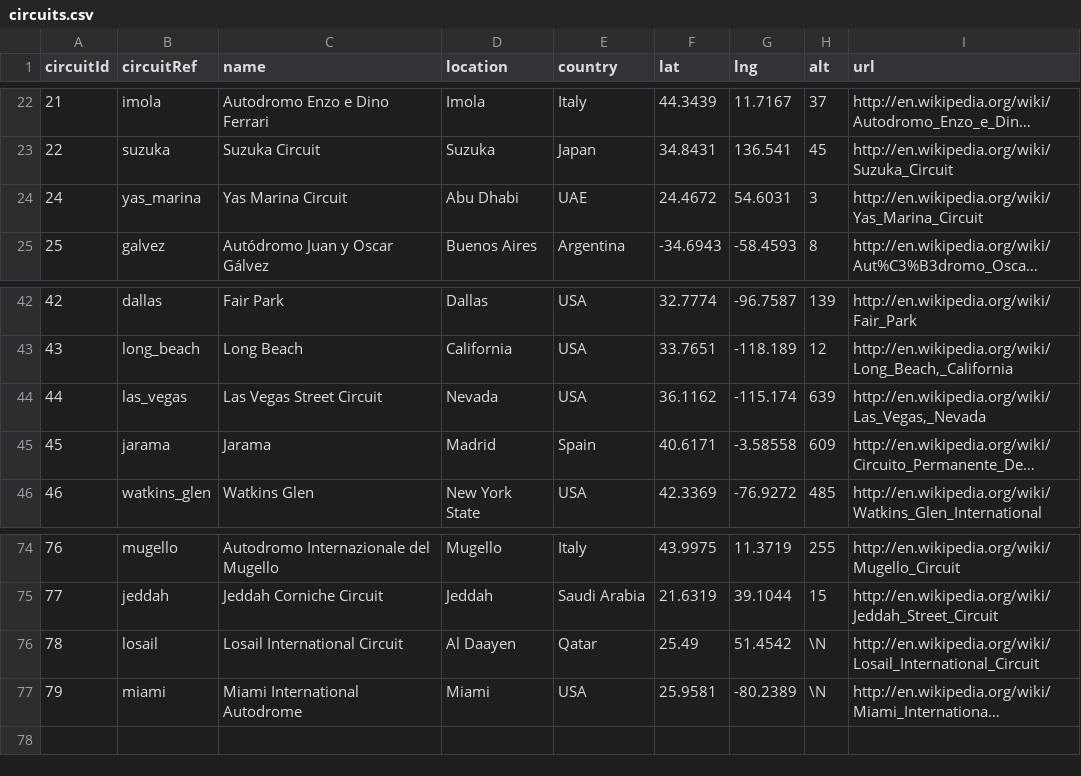
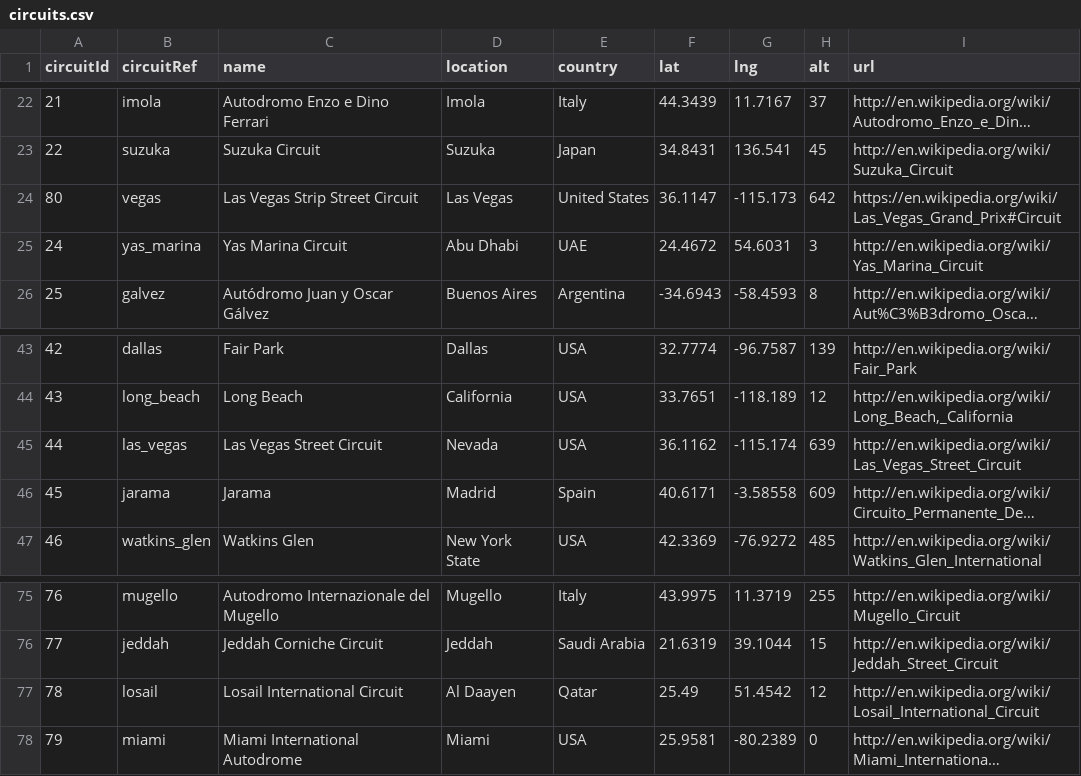
Before and after one commit to Vincentk-94/Formula-1-Project, a CSV file: Datasets/circuits.csv, drawn as a sheet; only a part is shown, gaps mark what is left out; long unchanged cells end in …; addresses are those after the commit; the diff names each change by its address in the sheet, - before the commit and + after, or states it on an @@ line.

```diff
--- a/Datasets/circuits.csv
+++ b/Datasets/circuits.csv
+row 24: 80 | vegas | Las Vegas Strip Street Circuit | Las Vegas | United States | 36.1147 | -115.173 | 642 | https://en.wikipedia.org/wiki/Las_Vegas_Grand_Prix#Circuit
-I45 (url): http://en.wikipedia.org/wiki/Las_Vegas,_Nevada
+I45 (url): http://en.wikipedia.org/wiki/Las_Vegas_Street_Circuit
-H77 (alt): \N
+H77 (alt): 12
-H78 (alt): \N
+H78 (alt): 0
```
Also changed, not shown: Datasets/constructor_results.csv, Datasets/constructor_standings.csv, 9 other files.
